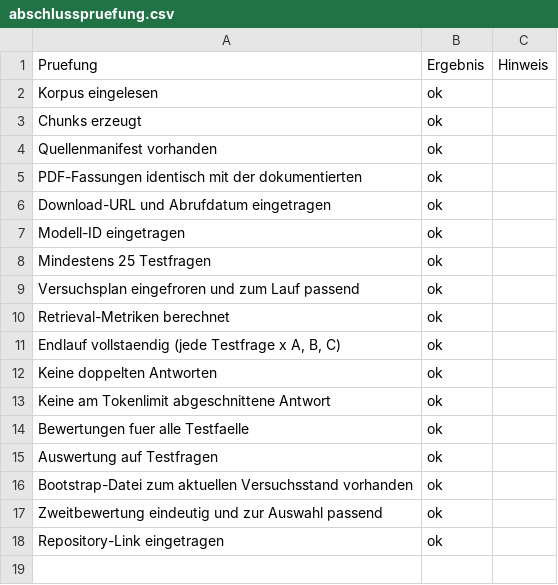
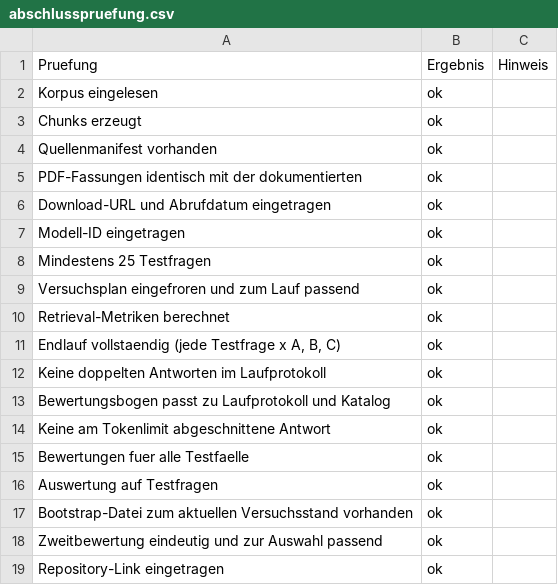
Before and after one commit to Oz1904/nlp-catan-rag-kiraz, a CSV file: ergebnisse/abschlusspruefung.csv, drawn as a sheet.

Commit message:
Add files via upload

```diff
--- a/ergebnisse/abschlusspruefung.csv
+++ b/ergebnisse/abschlusspruefung.csv
@@ -11,3 +11,4 @@ Retrieval-Metriken berechnet,ok,
 "Endlauf vollstaendig (jede Testfrage x A, B, C)",ok,
-Keine doppelten Antworten,ok,
+Keine doppelten Antworten im Laufprotokoll,ok,
+Bewertungsbogen passt zu Laufprotokoll und Katalog,ok,
 Keine am Tokenlimit abgeschnittene Antwort,ok,
```
